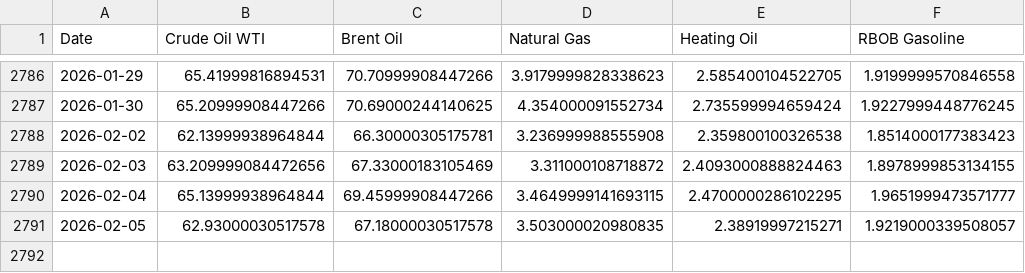
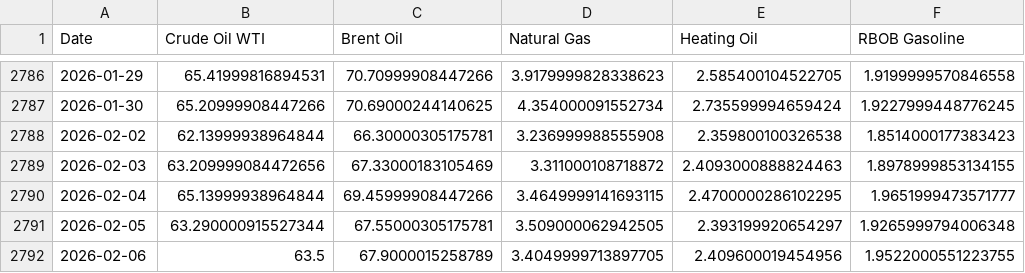
Before and after one commit to aethrixdev/cross_market_dashboard, a CSV file: data/processed/hist_energy.csv, drawn as a sheet; only a part is shown, gaps mark what is left out.

```diff
--- a/data/processed/hist_energy.csv
+++ b/data/processed/hist_energy.csv
@@ -2790,2 +2790,3 @@ Date,Crude Oil WTI,Brent Oil,Natural Gas,Heating Oil,RBOB Gasoline
 2026-02-04,65.13999938964844,69.45999908447266,3.4649999141693115,2.4700000286102295,1.9651999473571777
-2026-02-05,62.93000030517578,67.18000030517578,3.503000020980835,2.38919997215271,1.9219000339508057
+2026-02-05,63.290000915527344,67.55000305175781,3.509000062942505,2.393199920654297,1.9265999794006348
+2026-02-06,63.5,67.9000015258789,3.4049999713897705,2.409600019454956,1.9522000551223755
```
Also changed, not shown: data/processed/futures_curves/curve_coffee.csv, data/processed/hist_agriculture.csv, 24 other files.
